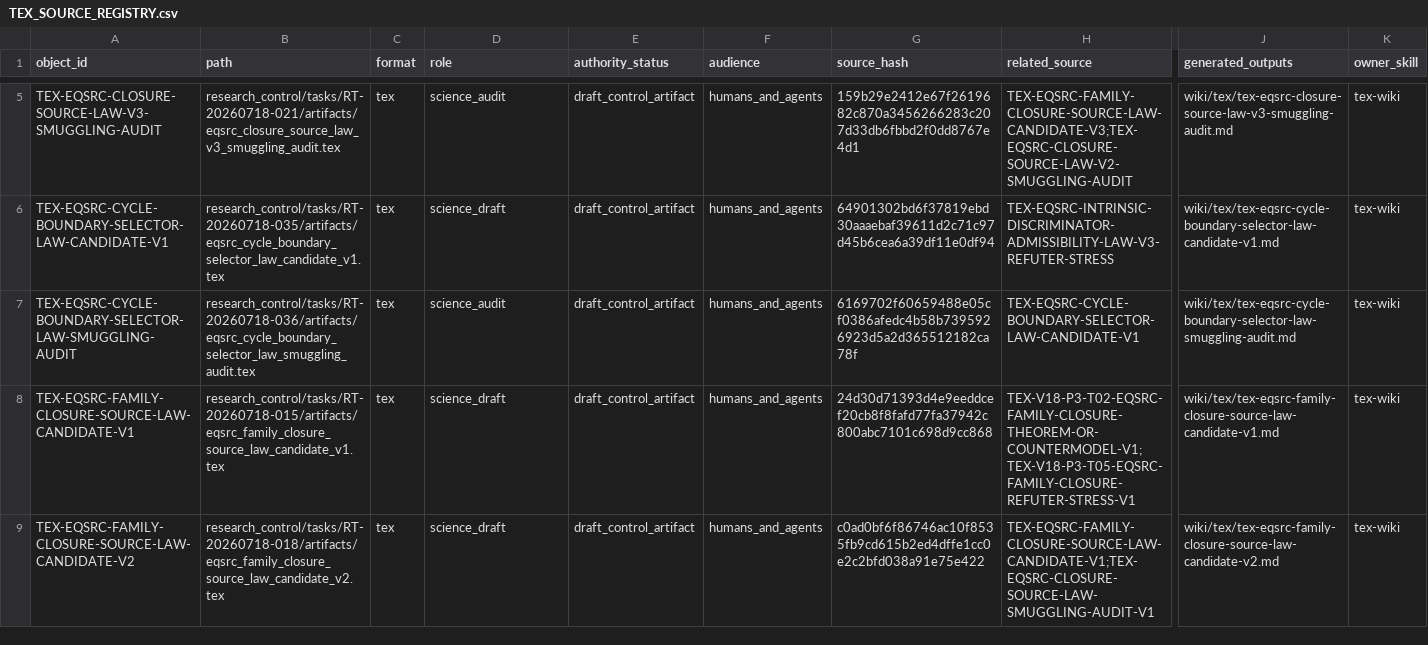
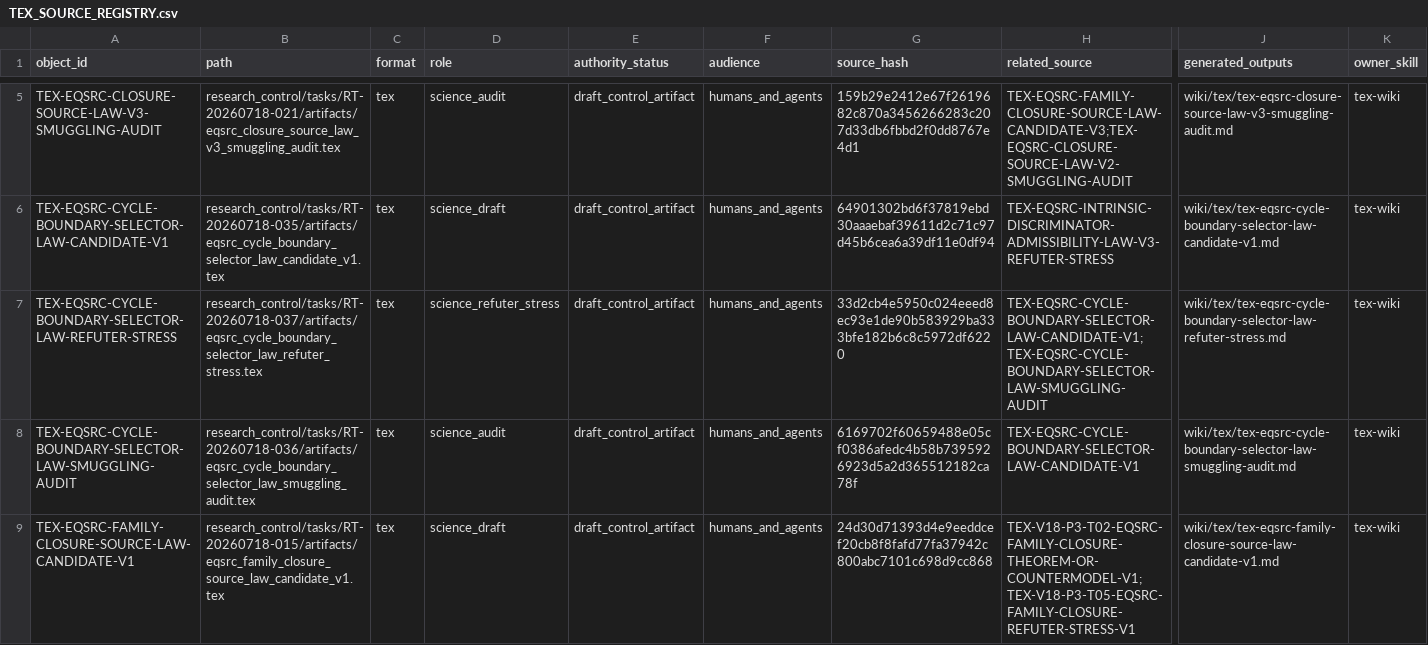
Before and after one commit to AngryOwlAI/The-AEther-Flow, a CSV file: registries/TEX_SOURCE_REGISTRY.csv, drawn as a sheet; only a part is shown, gaps mark what is left out; the shorter side is filled out with more unchanged rows; rows hold the shown columns only; the diff names each change by its address in the sheet, - before the commit and + after, or states it on an @@ line.

```diff
--- a/registries/TEX_SOURCE_REGISTRY.csv
+++ b/registries/TEX_SOURCE_REGISTRY.csv
+row 7: TEX-EQSRC-CYCLE-BOUNDARY-SELECTOR-LAW-REFUTER-STRESS | research_control/tasks/RT-20260718-037/artifacts/eqsrc_cycle_boundary_selector_law_refuter_stress.tex | tex | science_refuter_stress | draft_control_artifact | humans_and_agents | 33d2cb4e5950c024eeed8ec93e1de90b583929ba333bfe182b6c8c5972df6220 | TEX-EQSRC-CYCLE-BOUNDARY-SELECTOR-LAW-CANDIDATE-V1;TEX-EQSRC-CYCLE-BOUNDARY-SELECTOR-LAW-SMUGGLING-AUDIT | wiki/tex/tex-eqsrc-cycle-boundary-selector-law-refuter-stress.md | tex-wiki
```
Also changed, not shown: registries/MARKDOWN_SOURCE_REGISTRY.csv, registries/OBSIDIAN_VAULT_REGISTRY.csv, 56 other files.
